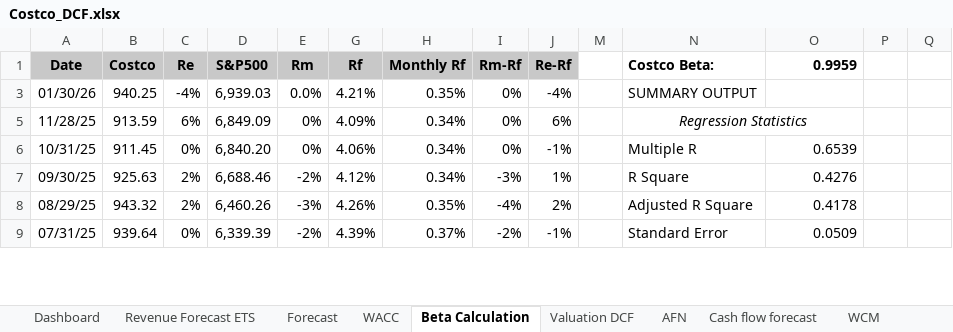
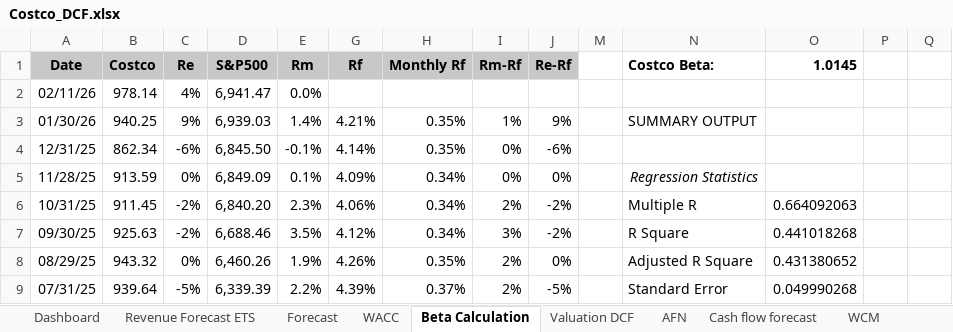
Before and after one commit to purvabhatia/purvabhatia.github.io, an Excel workbook: assets/Costco_DCF.xlsx, sheet Beta Calculation, drawn as a sheet; only a part is shown; values as stored, in another font and other column widths than the file's, no borders; charts and pictures not drawn; removed rows and columns are numbered as before the commit, all else as after; rows hold the shown columns only; the diff covers the shown part only; the diff names each change by its address in the sheet, - before the commit and + after, or states it on an @@ line.

```diff
--- a/assets/Costco_DCF.xlsx (sheet Beta Calculation)
+++ b/assets/Costco_DCF.xlsx (sheet Beta Calculation)
-O1: 0.9959
+O1: 1.0145
+row 2: 02/11/26 | 978.14 | 4% | 6,941.47 | 0.0%
-C3 (Re): -4%
+C3 (Re): 9%
-E3 (Rm): 0.0%
+E3 (Rm): 1.4%
-I3 (Rm-Rf): 0%
+I3 (Rm-Rf): 1%
-J3 (Re-Rf): -4%
+J3 (Re-Rf): 9%
+row 4: 12/31/25 | 862.34 | -6% | 6,845.50 | -0.1% | 4.14% | 0.35% | 0% | -6%
-C5 (Re): 6%
+C5 (Re): 0%
-E5 (Rm): 0%
+E5 (Rm): 0.1%
-J5 (Re-Rf): 6%
+J5 (Re-Rf): 0%
-N5:O5 merged
-C6 (Re): 0%
+C6 (Re): -2%
-E6 (Rm): 0%
+E6 (Rm): 2.3%
-I6 (Rm-Rf): 0%
+I6 (Rm-Rf): 2%
-J6 (Re-Rf): -1%
+J6 (Re-Rf): -2%
-O6 (1.0145): 0.6539
+O6 (1.0145): 0.664092063
-C7 (Re): 2%
+C7 (Re): -2%
-E7 (Rm): -2%
+E7 (Rm): 3.5%
-I7 (Rm-Rf): -3%
+I7 (Rm-Rf): 3%
-J7 (Re-Rf): 1%
+J7 (Re-Rf): -2%
-O7 (1.0145): 0.4276
+O7 (1.0145): 0.441018268
-C8 (Re): 2%
+C8 (Re): 0%
-E8 (Rm): -3%
+E8 (Rm): 1.9%
-I8 (Rm-Rf): -4%
+I8 (Rm-Rf): 2%
-J8 (Re-Rf): 2%
+J8 (Re-Rf): 0%
-O8 (1.0145): 0.4178
+O8 (1.0145): 0.431380652
-C9 (Re): 0%
+C9 (Re): -5%
-E9 (Rm): -2%
+E9 (Rm): 2.2%
-I9 (Rm-Rf): -2%
+I9 (Rm-Rf): 2%
-J9 (Re-Rf): -1%
+J9 (Re-Rf): -5%
-O9 (1.0145): 0.0509
+O9 (1.0145): 0.049990268
```
Also changed, not shown: 231 edited cells elsewhere in this sheet, sheet Valuation DCF, sheet Dashboard, sheet Forecast, sheet Cash flow forecast, sheet Revenue Forecast ETS, sheet AFN, 2 more sheets, formulas that keep their value, hidden cells, charts or pictures, 1 other file.
